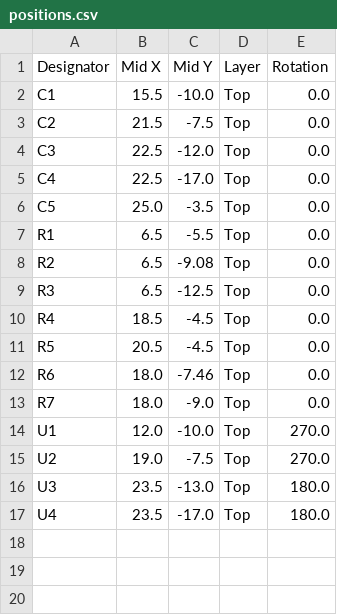
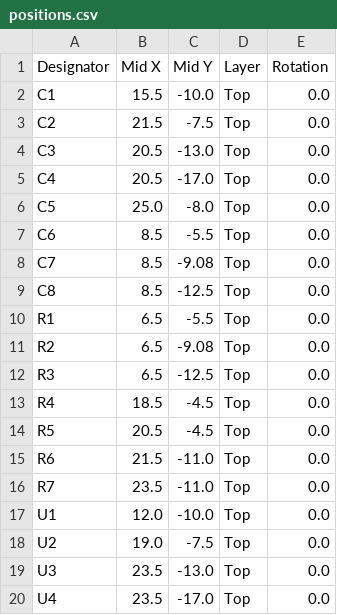
Before and after one commit to raffcorreia/samsung-jog-api, a CSV file: hardware/kicad/phase-3-observation-reva/production/positions.csv, drawn as a sheet.

```diff
--- a/hardware/kicad/phase-3-observation-reva/production/positions.csv
+++ b/hardware/kicad/phase-3-observation-reva/production/positions.csv
@@ -3,5 +3,8 @@ C1,15.5,-10.0,Top,0.0
 C2,21.5,-7.5,Top,0.0
-C3,22.5,-12.0,Top,0.0
-C4,22.5,-17.0,Top,0.0
-C5,25.0,-3.5,Top,0.0
+C3,20.5,-13.0,Top,0.0
+C4,20.5,-17.0,Top,0.0
+C5,25.0,-8.0,Top,0.0
+C6,8.5,-5.5,Top,0.0
+C7,8.5,-9.08,Top,0.0
+C8,8.5,-12.5,Top,0.0
 R1,6.5,-5.5,Top,0.0
@@ -11,7 +14,7 @@ R4,18.5,-4.5,Top,0.0
 R5,20.5,-4.5,Top,0.0
-R6,18.0,-7.46,Top,0.0
-R7,18.0,-9.0,Top,0.0
-U1,12.0,-10.0,Top,270.0
-U2,19.0,-7.5,Top,270.0
-U3,23.5,-13.0,Top,180.0
-U4,23.5,-17.0,Top,180.0
+R6,21.5,-11.0,Top,0.0
+R7,23.5,-11.0,Top,0.0
+U1,12.0,-10.0,Top,0.0
+U2,19.0,-7.5,Top,0.0
+U3,23.5,-13.0,Top,0.0
+U4,23.5,-17.0,Top,0.0
```
Also changed, not shown: 1 other file.
